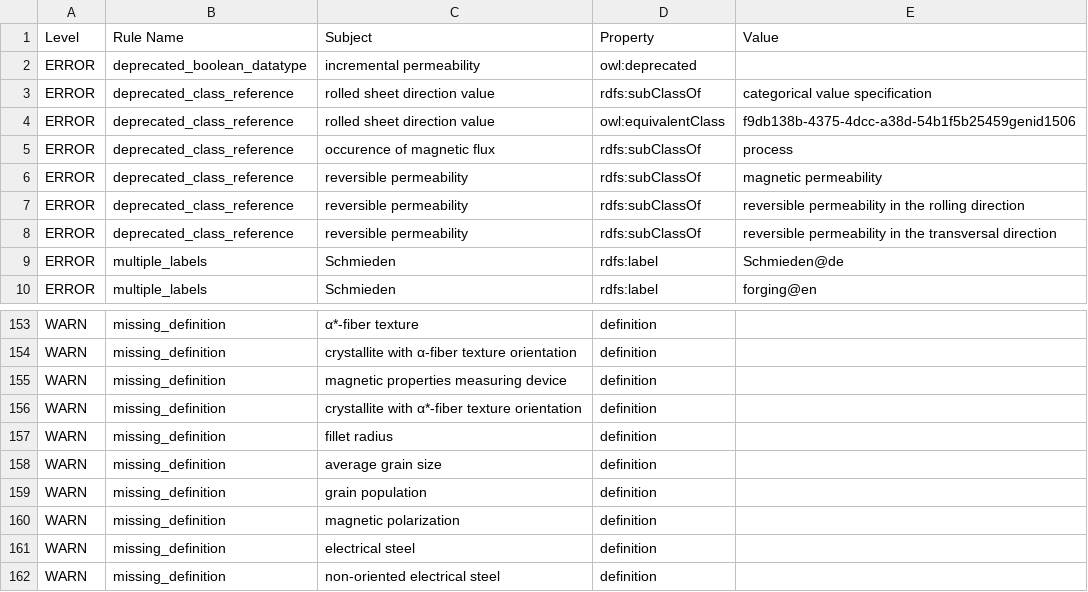
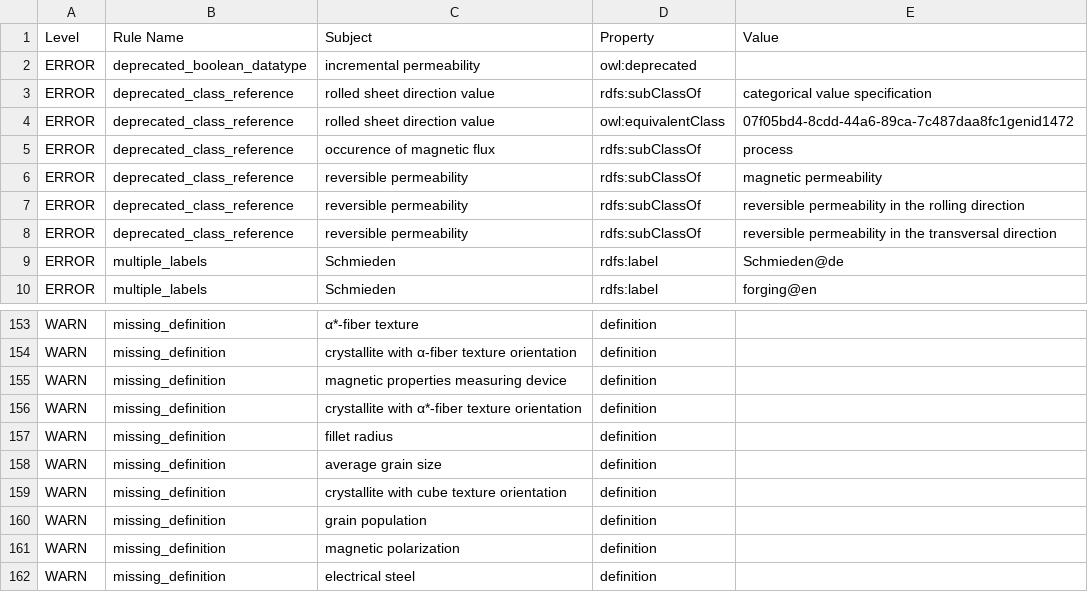
Before and after one commit to cmllezr/NOES-Onto, a TSV file: src/ontology/reports/noes-edit.owl-obo-report.tsv, drawn as a sheet; only a part is shown, gaps mark what is left out; the shorter side is filled out with more unchanged rows.

```diff
--- a/src/ontology/reports/noes-edit.owl-obo-report.tsv
+++ b/src/ontology/reports/noes-edit.owl-obo-report.tsv
@@ -3,3 +3,3 @@ ERROR	deprecated_boolean_datatype	incremental permeability	owl:deprecated
 ERROR	deprecated_class_reference	rolled sheet direction value	rdfs:subClassOf	categorical value specification
-ERROR	deprecated_class_reference	rolled sheet direction value	owl:equivalentClass	f9db138b-4375-4dcc-a38d-54b1f5b25459genid1506
+ERROR	deprecated_class_reference	rolled sheet direction value	owl:equivalentClass	07f05bd4-8cdd-44a6-89ca-7c487daa8fc1genid1472
 ERROR	deprecated_class_reference	occurence of magnetic flux	rdfs:subClassOf	process
@@ -158,2 +158,3 @@ WARN	missing_definition	fillet radius	definition
 WARN	missing_definition	average grain size	definition	
+WARN	missing_definition	crystallite with cube texture orientation	definition	
 WARN	missing_definition	grain population	definition	
```
Also changed, not shown: 19 other files.
